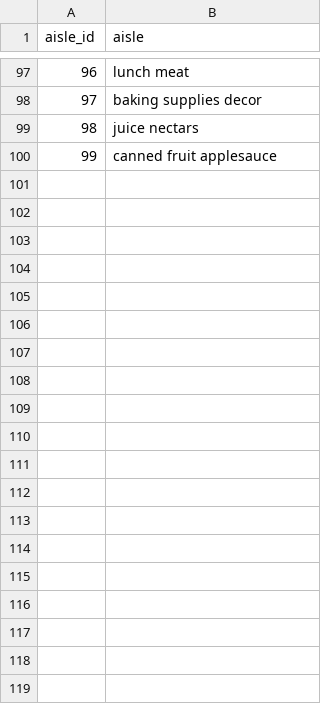
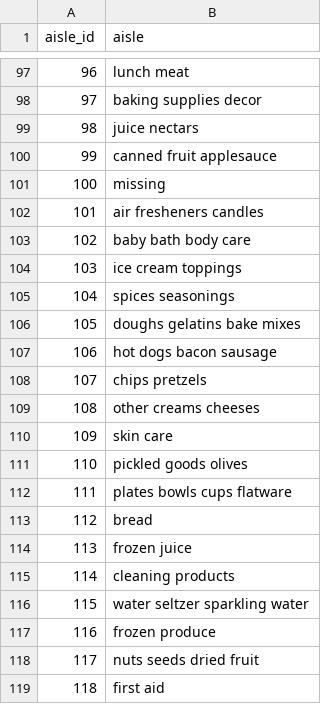
Before and after one commit to vugiabao3/instacart-reorder-prediction, a CSV file: output/01_bronze/aisles_bronze_sample.csv, drawn as a sheet; only a part is shown, gaps mark what is left out; the diff covers the shown part only.

Commit message:
TV1 Cap nhat lai file bronze sample

```diff
--- a/output/01_bronze/aisles_bronze_sample.csv
+++ b/output/01_bronze/aisles_bronze_sample.csv
@@ -100 +100,20 @@ aisle_id,aisle
 99,canned fruit applesauce
+100,missing
+101,air fresheners candles
+102,baby bath body care
+103,ice cream toppings
+104,spices seasonings
+105,doughs gelatins bake mixes
+106,hot dogs bacon sausage
+107,chips pretzels
+108,other creams cheeses
+109,skin care
+110,pickled goods olives
+111,plates bowls cups flatware
+112,bread
+113,frozen juice
+114,cleaning products
+115,water seltzer sparkling water
+116,frozen produce
+117,nuts seeds dried fruit
+118,first aid
```
Also changed, not shown: 16 added rows elsewhere in this file, 4 other files.
